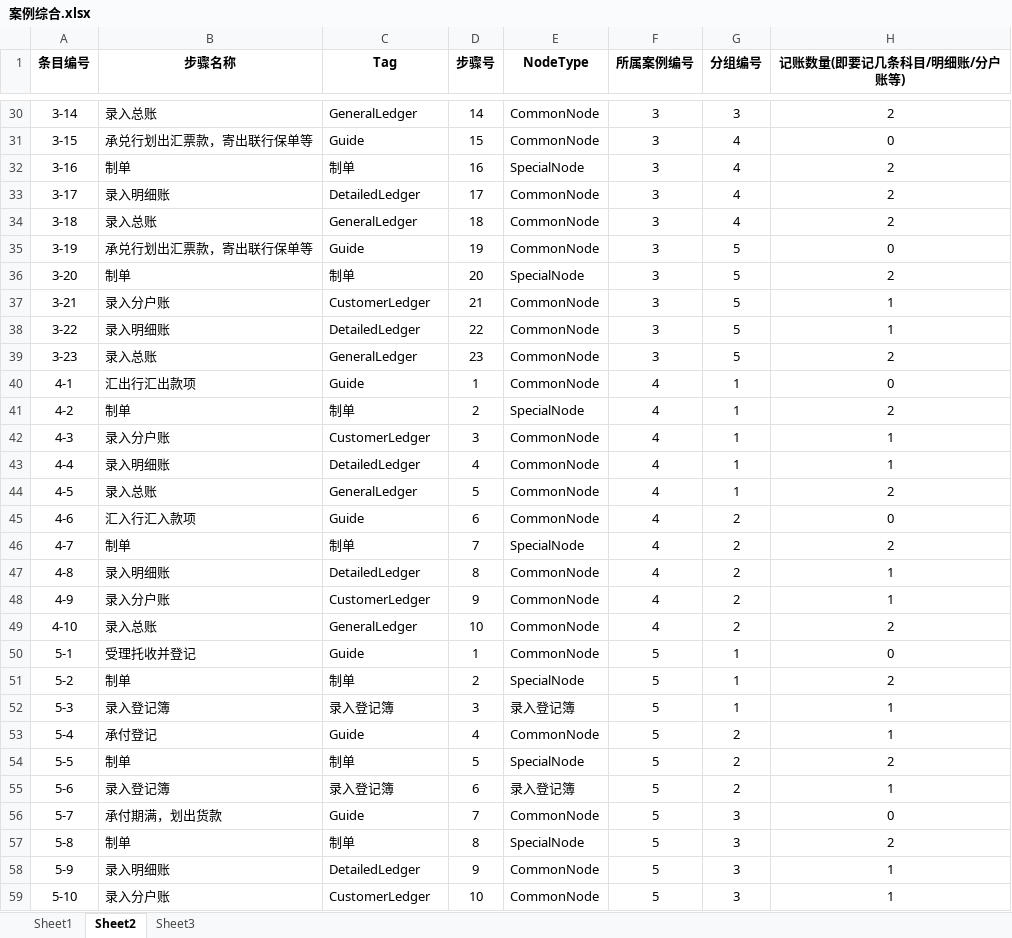
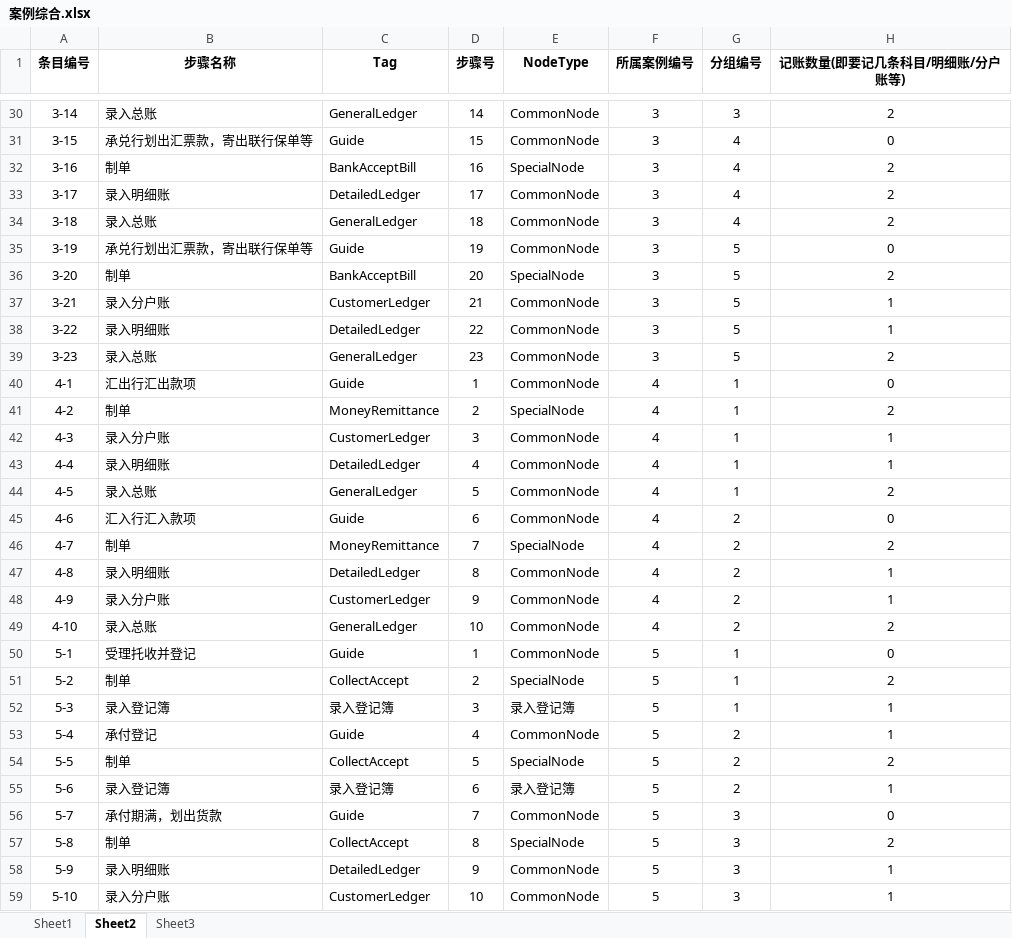
Before and after one commit to ssmoon/FATS, an Excel workbook: Document/案例综合.xlsx, sheet Sheet2, drawn as a sheet; only a part is shown, gaps mark what is left out; values as stored, in another font and other column widths than the file's, no borders; the diff covers the shown part only; the diff names each change by its address in the sheet, - before the commit and + after, or states it on an @@ line.

```diff
--- a/Document/案例综合.xlsx (sheet Sheet2)
+++ b/Document/案例综合.xlsx (sheet Sheet2)
-C32 (Tag): 制单
+C32 (Tag): BankAcceptBill
-C36 (Tag): 制单
+C36 (Tag): BankAcceptBill
-C41 (Tag): 制单
+C41 (Tag): MoneyRemittance
-C46 (Tag): 制单
+C46 (Tag): MoneyRemittance
-C51 (Tag): 制单
+C51 (Tag): CollectAccept
-C54 (Tag): 制单
+C54 (Tag): CollectAccept
-C57 (Tag): 制单
+C57 (Tag): CollectAccept
```
Also changed, not shown: 13 edited cells elsewhere in this sheet, 11 other files.
